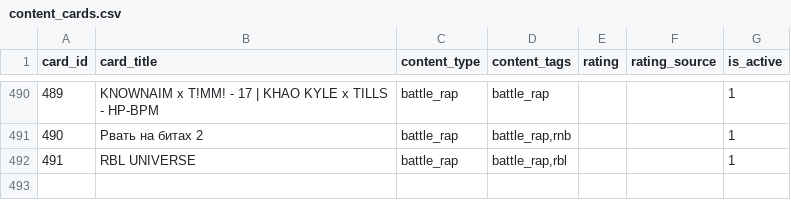
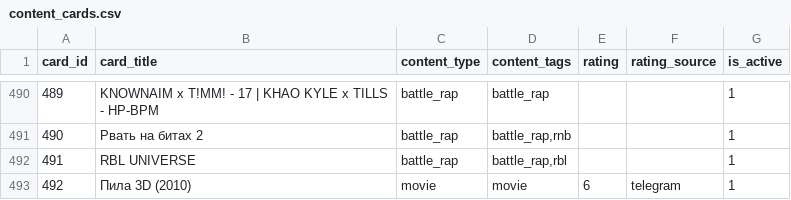
Before and after one commit to AiratFaiz/pachumarchive, a CSV file: public/data/content_cards.csv, drawn as a sheet; only a part is shown, gaps mark what is left out; the diff names each change by its address in the sheet, - before the commit and + after, or states it on an @@ line.

```diff
--- a/public/data/content_cards.csv
+++ b/public/data/content_cards.csv
+row 493: 492 | Пила 3D (2010) | movie | movie | 6 | telegram | 1
```
Also changed, not shown: public/data/content_card_items.csv, 5 other files.
